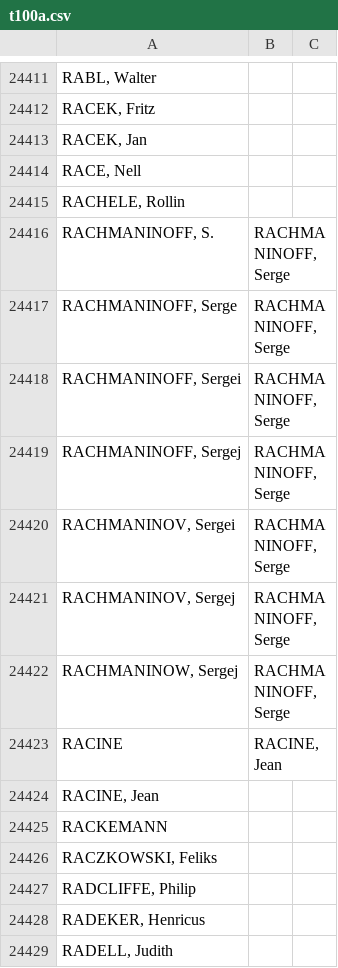
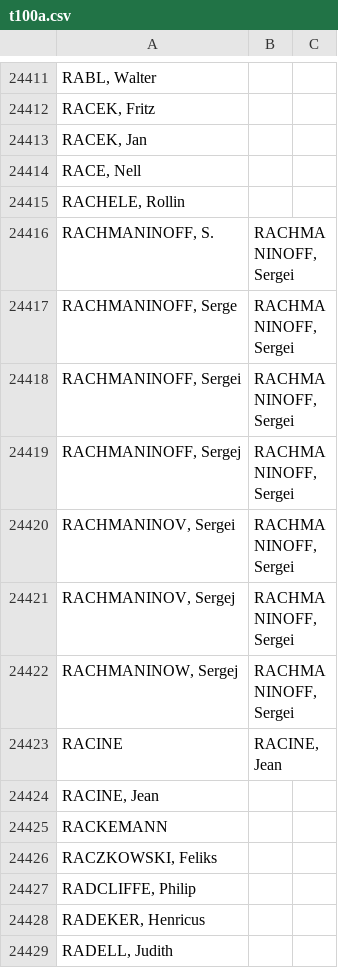
Before and after one commit to jganseman/csv2marc, a CSV file: t100a.csv, drawn as a sheet; only a part is shown, gaps mark what is left out.

Commit message:
fix rachmaninoff

```diff
--- a/t100a.csv
+++ b/t100a.csv
@@ -24415,9 +24415,9 @@ RACE, Nell
 RACHELE, Rollin		
-RACHMANINOFF, S.	RACHMANINOFF, Serge	
-RACHMANINOFF, Serge	RACHMANINOFF, Serge	
-RACHMANINOFF, Sergei	RACHMANINOFF, Serge	
-RACHMANINOFF, Sergej	RACHMANINOFF, Serge	
-RACHMANINOV, Sergei	RACHMANINOFF, Serge	
-RACHMANINOV, Sergej	RACHMANINOFF, Serge	
-RACHMANINOW, Sergej	RACHMANINOFF, Serge	
+RACHMANINOFF, S.	RACHMANINOFF, Sergei	
+RACHMANINOFF, Serge	RACHMANINOFF, Sergei	
+RACHMANINOFF, Sergei	RACHMANINOFF, Sergei	
+RACHMANINOFF, Sergej	RACHMANINOFF, Sergei	
+RACHMANINOV, Sergei	RACHMANINOFF, Sergei	
+RACHMANINOV, Sergej	RACHMANINOFF, Sergei	
+RACHMANINOW, Sergej	RACHMANINOFF, Sergei	
 RACINE	RACINE, Jean	
```
